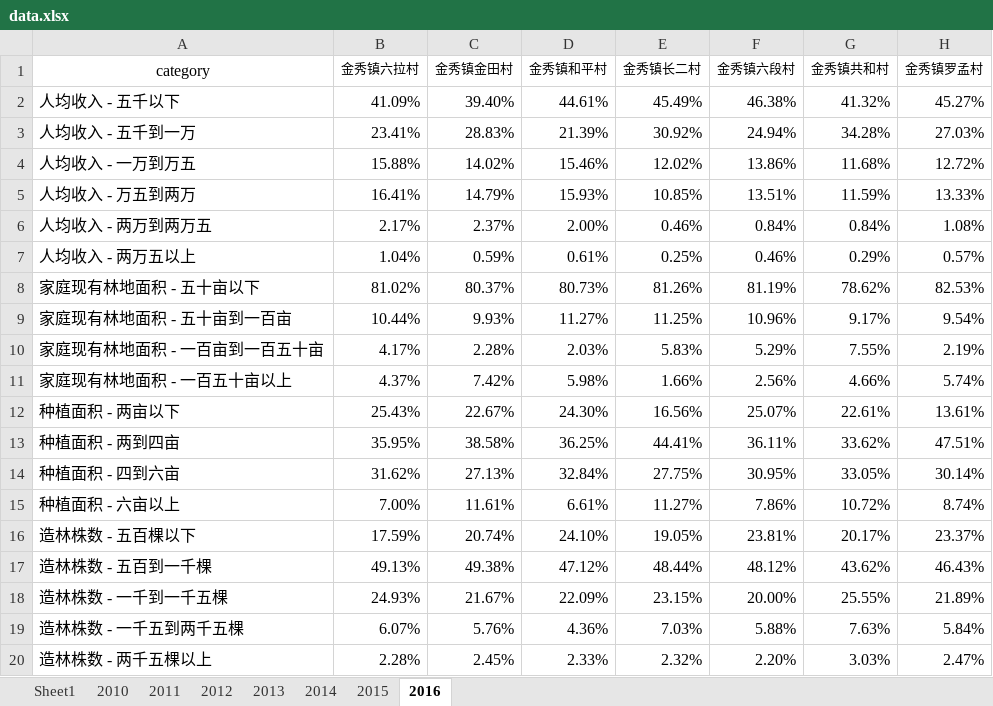
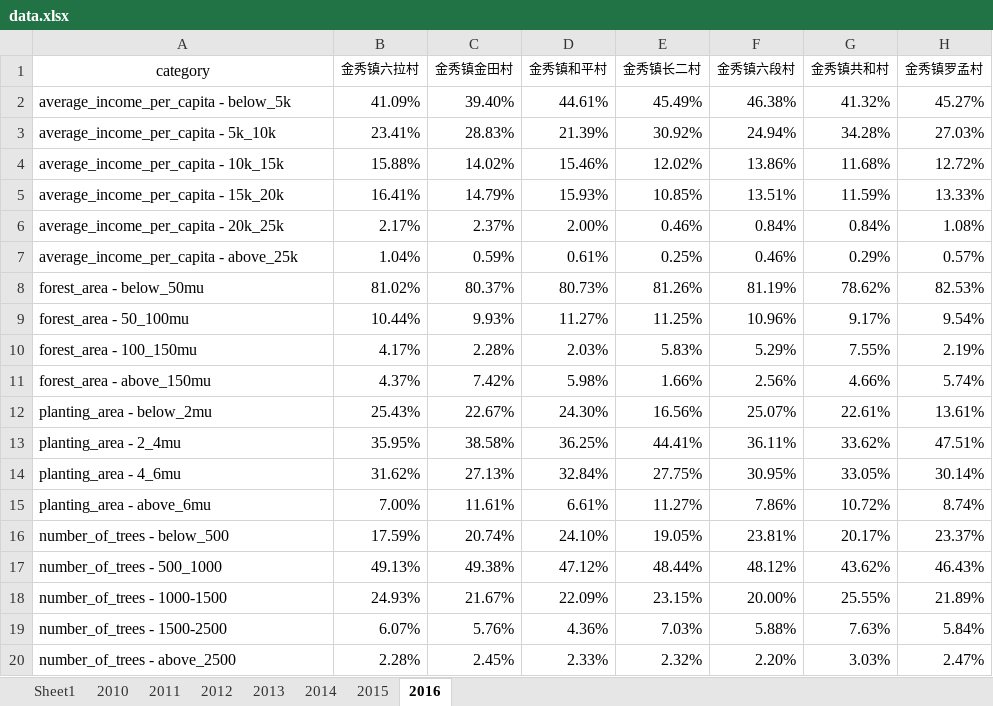
Before and after one commit to impact-learning/demo_backend, an Excel workbook: demo_backend/static/data/data.xlsx, sheet 2016, drawn as a sheet; only a part is shown; values as stored, in another font and other column widths than the file's, no borders; the diff names each change by its address in the sheet, - before the commit and + after, or states it on an @@ line.

```diff
--- a/demo_backend/static/data/data.xlsx (sheet 2016)
+++ b/demo_backend/static/data/data.xlsx (sheet 2016)
-A2 (category): 人均收入 - 五千以下
+A2 (category): average_income_per_capita - below_5k
-A3 (category): 人均收入 - 五千到一万
+A3 (category): average_income_per_capita - 5k_10k
-A4 (category): 人均收入 - 一万到万五
+A4 (category): average_income_per_capita - 10k_15k
-A5 (category): 人均收入 - 万五到两万
+A5 (category): average_income_per_capita - 15k_20k
-A6 (category): 人均收入 - 两万到两万五
+A6 (category): average_income_per_capita - 20k_25k
-A7 (category): 人均收入 - 两万五以上
+A7 (category): average_income_per_capita - above_25k
-A8 (category): 家庭现有林地面积 - 五十亩以下
+A8 (category): forest_area - below_50mu
-A9 (category): 家庭现有林地面积 - 五十亩到一百亩
+A9 (category): forest_area - 50_100mu
-A10 (category): 家庭现有林地面积 - 一百亩到一百五十亩
+A10 (category): forest_area - 100_150mu
-A11 (category): 家庭现有林地面积 - 一百五十亩以上
+A11 (category): forest_area - above_150mu
-A12 (category): 种植面积 - 两亩以下
+A12 (category): planting_area - below_2mu
-A13 (category): 种植面积 - 两到四亩
+A13 (category): planting_area - 2_4mu
-A14 (category): 种植面积 - 四到六亩
+A14 (category): planting_area - 4_6mu
-A15 (category): 种植面积 - 六亩以上
+A15 (category): planting_area - above_6mu
-A16 (category): 造林株数 - 五百棵以下
+A16 (category): number_of_trees - below_500
-A17 (category): 造林株数 - 五百到一千棵
+A17 (category): number_of_trees - 500_1000
-A18 (category): 造林株数 - 一千到一千五棵
+A18 (category): number_of_trees - 1000-1500
-A19 (category): 造林株数 - 一千五到两千五棵
+A19 (category): number_of_trees - 1500-2500
-A20 (category): 造林株数 - 两千五棵以上
+A20 (category): number_of_trees - above_2500
```
Also changed, not shown: sheet 2013, sheet 2012, sheet 2015, sheet 2014, sheet 2010, sheet 2011, demo_backend/static/data/scoreboard_2010-2016.xlsx, 16 other files.
